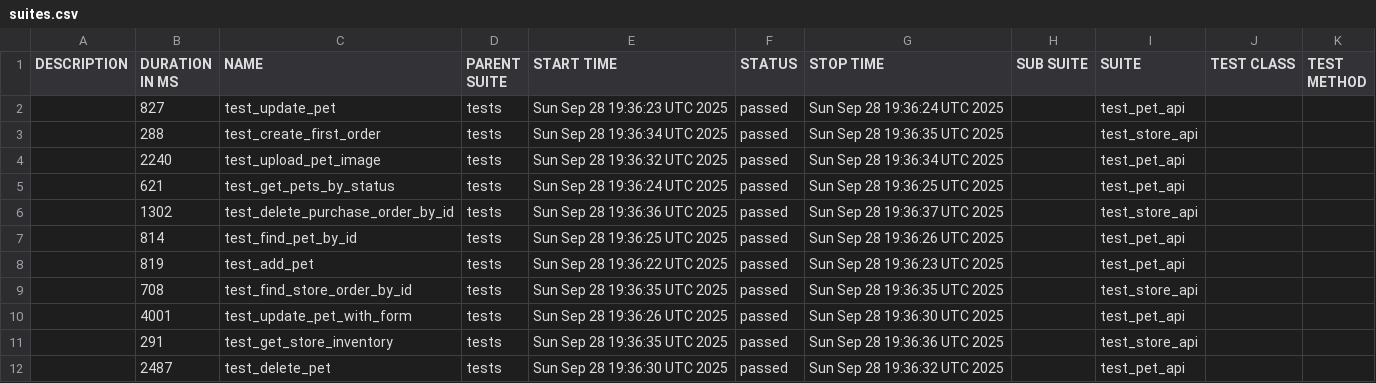
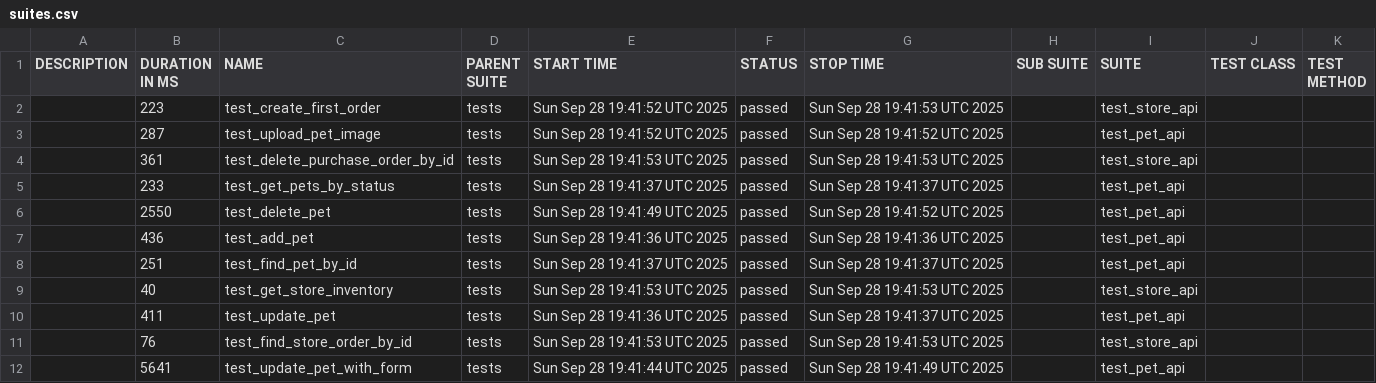
Before and after one commit to KovalIllia/testProject2, a CSV file: data/suites.csv, drawn as a sheet.

```diff
--- a/data/suites.csv
+++ b/data/suites.csv
@@ -1,12 +1,12 @@
 "DESCRIPTION","DURATION IN MS","NAME","PARENT SUITE","START TIME","STATUS","STOP TIME","SUB SUITE","SUITE","TEST CLASS","TEST METHOD"
-"","827","test_update_pet","tests","Sun Sep 28 19:36:23 UTC 2025","passed","Sun Sep 28 19:36:24 UTC 2025","","test_pet_api","",""
-"","288","test_create_first_order","tests","Sun Sep 28 19:36:34 UTC 2025","passed","Sun Sep 28 19:36:35 UTC 2025","","test_store_api","",""
-"","2240","test_upload_pet_image","tests","Sun Sep 28 19:36:32 UTC 2025","passed","Sun Sep 28 19:36:34 UTC 2025","","test_pet_api","",""
-"","621","test_get_pets_by_status","tests","Sun Sep 28 19:36:24 UTC 2025","passed","Sun Sep 28 19:36:25 UTC 2025","","test_pet_api","",""
-"","1302","test_delete_purchase_order_by_id","tests","Sun Sep 28 19:36:36 UTC 2025","passed","Sun Sep 28 19:36:37 UTC 2025","","test_store_api","",""
-"","814","test_find_pet_by_id","tests","Sun Sep 28 19:36:25 UTC 2025","passed","Sun Sep 28 19:36:26 UTC 2025","","test_pet_api","",""
-"","819","test_add_pet","tests","Sun Sep 28 19:36:22 UTC 2025","passed","Sun Sep 28 19:36:23 UTC 2025","","test_pet_api","",""
-"","708","test_find_store_order_by_id","tests","Sun Sep 28 19:36:35 UTC 2025","passed","Sun Sep 28 19:36:35 UTC 2025","","test_store_api","",""
-"","4001","test_update_pet_with_form","tests","Sun Sep 28 19:36:26 UTC 2025","passed","Sun Sep 28 19:36:30 UTC 2025","","test_pet_api","",""
-"","291","test_get_store_inventory","tests","Sun Sep 28 19:36:35 UTC 2025","passed","Sun Sep 28 19:36:36 UTC 2025","","test_store_api","",""
-"","2487","test_delete_pet","tests","Sun Sep 28 19:36:30 UTC 2025","passed","Sun Sep 28 19:36:32 UTC 2025","","test_pet_api","",""
+"","223","test_create_first_order","tests","Sun Sep 28 19:41:52 UTC 2025","passed","Sun Sep 28 19:41:53 UTC 2025","","test_store_api","",""
+"","287","test_upload_pet_image","tests","Sun Sep 28 19:41:52 UTC 2025","passed","Sun Sep 28 19:41:52 UTC 2025","","test_pet_api","",""
+"","361","test_delete_purchase_order_by_id","tests","Sun Sep 28 19:41:53 UTC 2025","passed","Sun Sep 28 19:41:53 UTC 2025","","test_store_api","",""
+"","233","test_get_pets_by_status","tests","Sun Sep 28 19:41:37 UTC 2025","passed","Sun Sep 28 19:41:37 UTC 2025","","test_pet_api","",""
+"","2550","test_delete_pet","tests","Sun Sep 28 19:41:49 UTC 2025","passed","Sun Sep 28 19:41:52 UTC 2025","","test_pet_api","",""
+"","436","test_add_pet","tests","Sun Sep 28 19:41:36 UTC 2025","passed","Sun Sep 28 19:41:36 UTC 2025","","test_pet_api","",""
+"","251","test_find_pet_by_id","tests","Sun Sep 28 19:41:37 UTC 2025","passed","Sun Sep 28 19:41:37 UTC 2025","","test_pet_api","",""
+"","40","test_get_store_inventory","tests","Sun Sep 28 19:41:53 UTC 2025","passed","Sun Sep 28 19:41:53 UTC 2025","","test_store_api","",""
+"","411","test_update_pet","tests","Sun Sep 28 19:41:36 UTC 2025","passed","Sun Sep 28 19:41:37 UTC 2025","","test_pet_api","",""
+"","76","test_find_store_order_by_id","tests","Sun Sep 28 19:41:53 UTC 2025","passed","Sun Sep 28 19:41:53 UTC 2025","","test_store_api","",""
+"","5641","test_update_pet_with_form","tests","Sun Sep 28 19:41:44 UTC 2025","passed","Sun Sep 28 19:41:49 UTC 2025","","test_pet_api","",""
```
Also changed, not shown: 47 other files.
